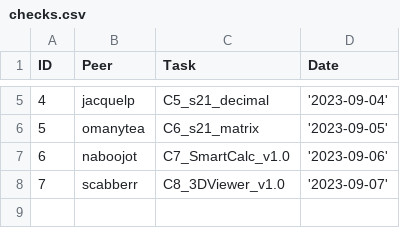
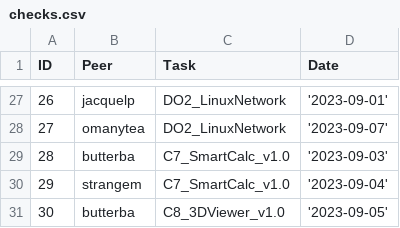
Before and after one commit to HeisYenberg/Info21-v1.0, a CSV file: src/csv_files/checks.csv, drawn as a sheet; only a part is shown, gaps mark what is left out; addresses are those after the commit; the diff covers the shown part only; the diff names each change by its address in the sheet, - before the commit and + after, or states it on an @@ line.

```diff
--- a/src/csv_files/checks.csv
+++ b/src/csv_files/checks.csv
@@ column A (ID) renumbered from row 3 down @@
-C27 (Task): C5_s21_decimal
+C27 (Task): DO2_LinuxNetwork
-D27 (Date): '2023-09-04'
+D27 (Date): '2023-09-01'
-C28 (Task): C6_s21_matrix
+C28 (Task): DO2_LinuxNetwork
-D28 (Date): '2023-09-05'
+D28 (Date): '2023-09-07'
-B29 (Peer): naboojot
+B29 (Peer): butterba
-D29 (Date): '2023-09-06'
+D29 (Date): '2023-09-03'
+row 30: 29 | strangem | C7_SmartCalc_v1.0 | '2023-09-04'
-B31 (Peer): scabberr
+B31 (Peer): butterba
-D31 (Date): '2023-09-07'
+D31 (Date): '2023-09-05'
```
Also changed, not shown: 22 added rows and 4 edited cells elsewhere in this file, src/csv_files/p2p.csv, src/csv_files/tasks.csv, 4 other files.
